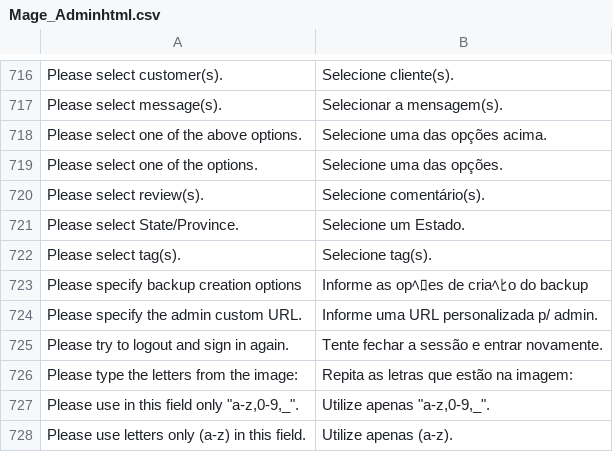
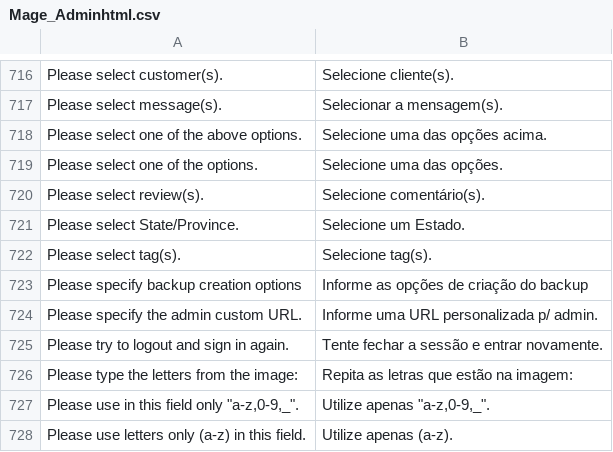
Before and after one commit to deivisonarthur/TraducaoMagento-1.8.1, a CSV file: app/locale/pt_BR/Mage_Adminhtml.csv, drawn as a sheet; only a part is shown, gaps mark what is left out.

```diff
--- a/app/locale/pt_BR/Mage_Adminhtml.csv
+++ b/app/locale/pt_BR/Mage_Adminhtml.csv
@@ -722,3 +722,3 @@
 "Please select tag(s).","Selecione tag(s)."
-"Please specify backup creation options","Informe as opﾍﾛes de criaﾍﾋo do backup"
+"Please specify backup creation options","Informe as opções de criação do backup"
 "Please specify the admin custom URL.","Informe uma URL personalizada p/ admin."
```
Also changed, not shown: 1 other file.
